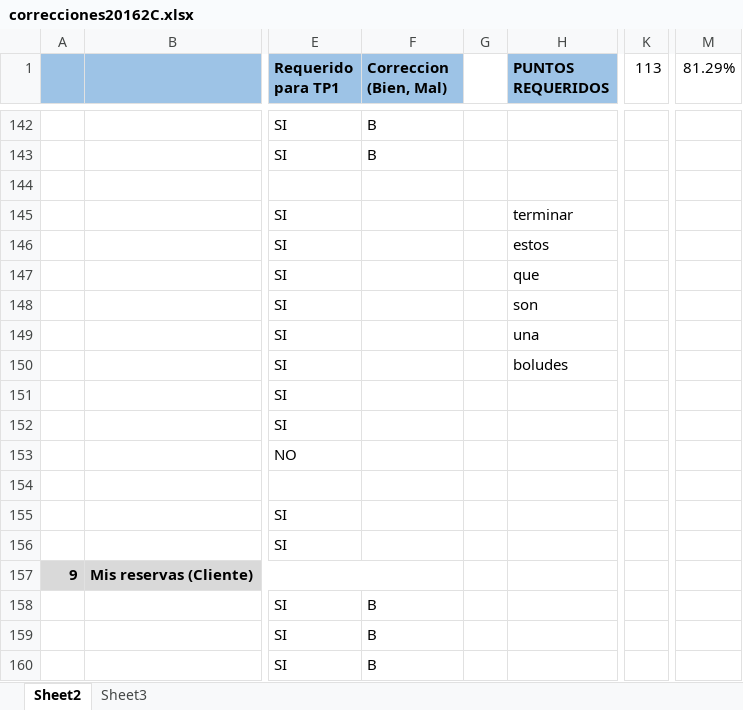
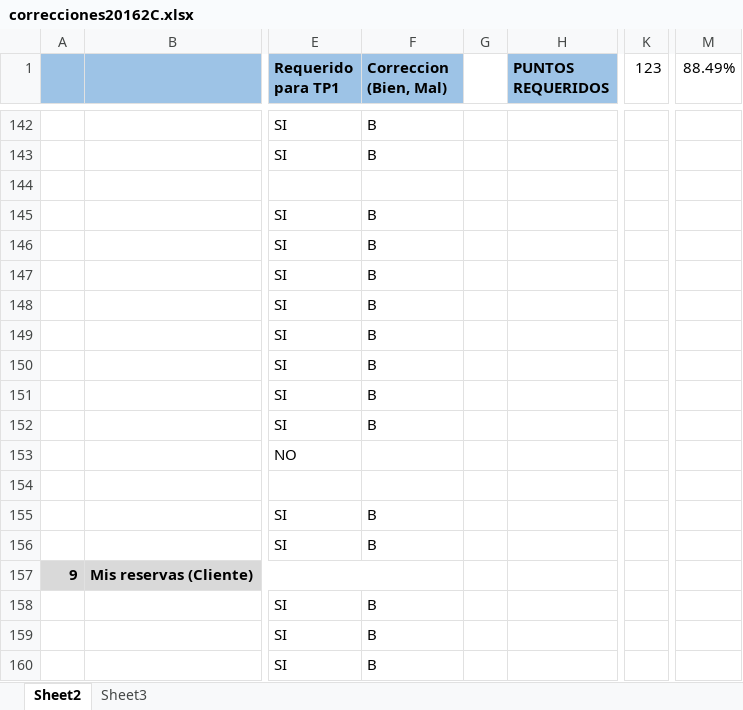
Before and after one commit to petarfx/PrograWeb3-AlquilaCocheras, an Excel workbook: Consigna/correcciones20162C.xlsx, sheet Sheet2, drawn as a sheet; only a part is shown, gaps mark what is left out; values as stored, in another font and other column widths than the file's, no borders; conditional formats not drawn; the diff names each change by its address in the sheet, - before the commit and + after, or states it on an @@ line.

```diff
--- a/Consigna/correcciones20162C.xlsx (sheet Sheet2)
+++ b/Consigna/correcciones20162C.xlsx (sheet Sheet2)
-K1: 113
+K1: 123
-M1: 81.29%
+M1: 88.49%
-F145:F152 (Correccion (Bien, Mal)): (empty)
+F145:F152 (Correccion (Bien, Mal)): B
-H145 (PUNTOS REQUERIDOS): terminar
+H145 (PUNTOS REQUERIDOS): (empty)
-H146 (PUNTOS REQUERIDOS): estos
+H146 (PUNTOS REQUERIDOS): (empty)
-H147 (PUNTOS REQUERIDOS): que
+H147 (PUNTOS REQUERIDOS): (empty)
-H148 (PUNTOS REQUERIDOS): son
+H148 (PUNTOS REQUERIDOS): (empty)
-H149 (PUNTOS REQUERIDOS): una
+H149 (PUNTOS REQUERIDOS): (empty)
-H150 (PUNTOS REQUERIDOS): boludes
+H150 (PUNTOS REQUERIDOS): (empty)
-F155:F156 (Correccion (Bien, Mal)): (empty)
+F155:F156 (Correccion (Bien, Mal)): B
```
Also changed, not shown: 12 other files.
